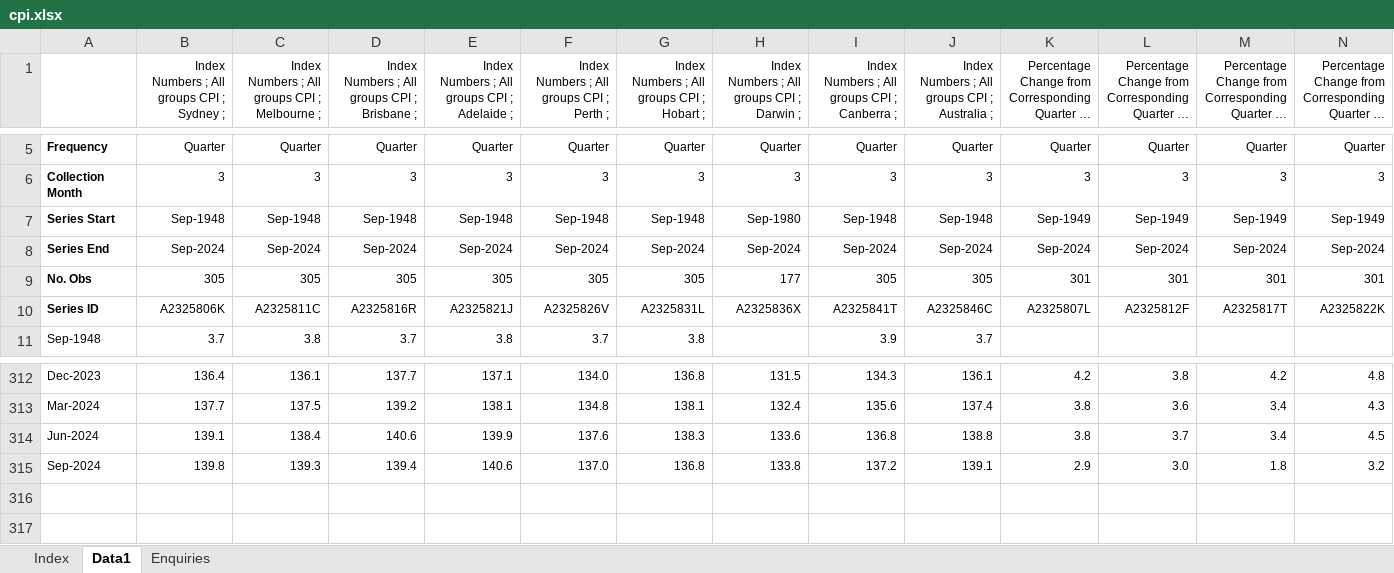
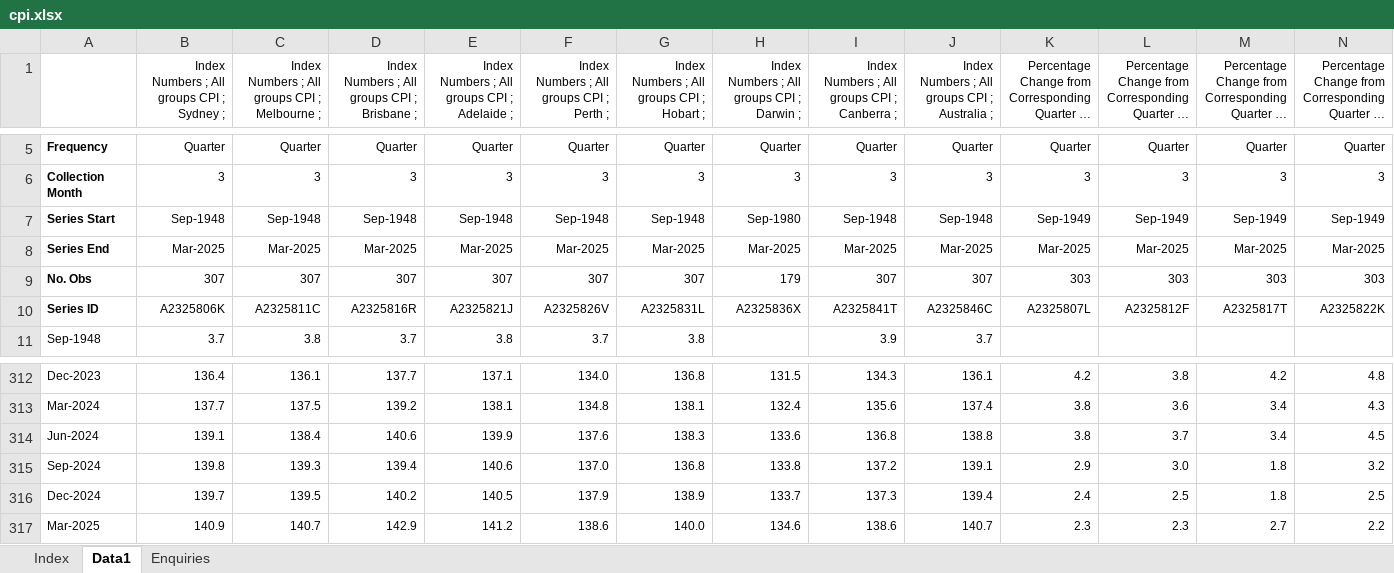
Before and after one commit to jazon7/share-market-history, an Excel workbook: data/cpi.xlsx, sheet Data1, drawn as a sheet; only a part is shown, gaps mark what is left out; long unchanged cells end in …; values as stored, in another font and other column widths than the file's, no borders; removed rows and columns are numbered as before the commit, all else as after; rows hold the shown columns only; the diff covers the shown part only; the diff names each change by its address in the sheet, - before the commit and + after, or states it on an @@ line.

Commit message:
Updated updater function. Ran updater to now include 2024 data.

```diff
--- a/data/cpi.xlsx (sheet Data1)
+++ b/data/cpi.xlsx (sheet Data1)
-B8: Sep-2024
+B8: Mar-2025
-C8: Sep-2024
+C8: Mar-2025
-D8: Sep-2024
+D8: Mar-2025
-E8: Sep-2024
+E8: Mar-2025
-F8: Sep-2024
+F8: Mar-2025
-G8: Sep-2024
+G8: Mar-2025
-H8: Sep-2024
+H8: Mar-2025
-I8: Sep-2024
+I8: Mar-2025
-J8: Sep-2024
+J8: Mar-2025
-K8: Sep-2024
+K8: Mar-2025
-L8: Sep-2024
+L8: Mar-2025
-M8: Sep-2024
+M8: Mar-2025
-N8: Sep-2024
+N8: Mar-2025
-row 9: No. Obs | 305 | 305 | 305 | 305 | 305 | 305 | 177 | 305 | 305 | 301 | 301 | 301 | 301
+row 9: No. Obs | 307 | 307 | 307 | 307 | 307 | 307 | 179 | 307 | 307 | 303 | 303 | 303 | 303
+row 316: Dec-2024 | 139.7 | 139.5 | 140.2 | 140.5 | 137.9 | 138.9 | 133.7 | 137.3 | 139.4 | 2.4 | 2.5 | 1.8 | 2.5
+row 317: Mar-2025 | 140.9 | 140.7 | 142.9 | 141.2 | 138.6 | 140.0 | 134.6 | 138.6 | 140.7 | 2.3 | 2.3 | 2.7 | 2.2
```
Also changed, not shown: 14 edited cells elsewhere in this sheet, sheet Index, 11 other files.
